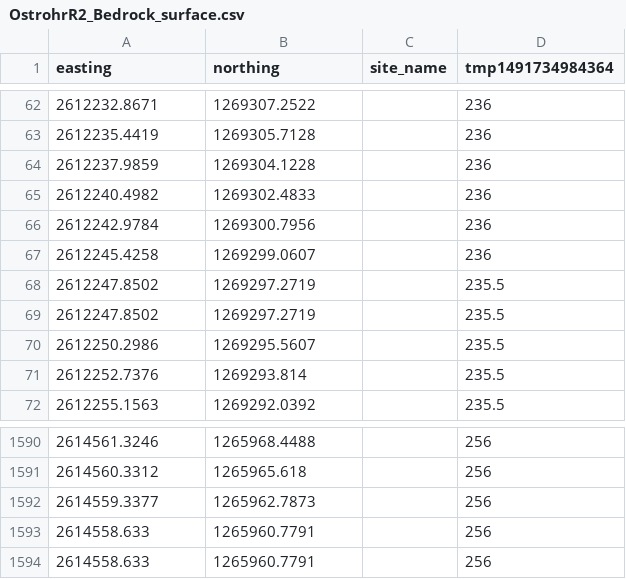
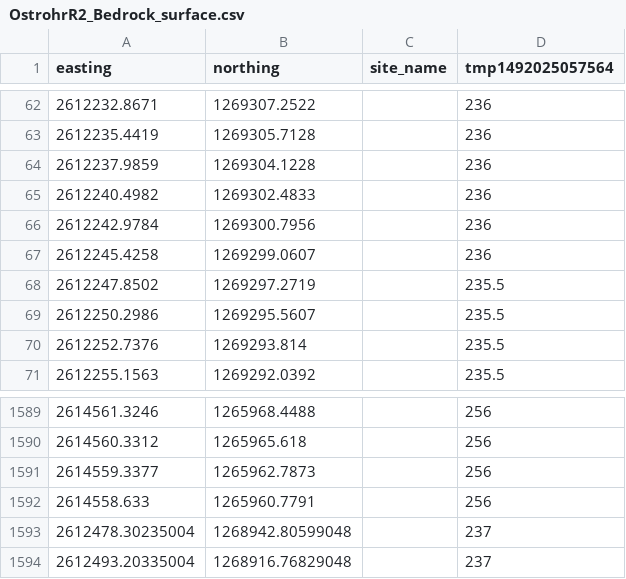
Before and after one commit to JJK-engineering/TunnelGIS.Rheintunnel, a CSV file: WORK/OstrohrR2_Bedrock_surface.csv, drawn as a sheet; only a part is shown, gaps mark what is left out; removed rows and columns are numbered as before the commit, all else as after; the diff names each change by its address in the sheet, - before the commit and + after, or states it on an @@ line.

```diff
--- a/WORK/OstrohrR2_Bedrock_surface.csv
+++ b/WORK/OstrohrR2_Bedrock_surface.csv
-D1: tmp1491734984364
+D1: tmp1492025057564
-row 69: 2612247.8502 | 1269297.2719 |  | 235.5
-row 1594: 2614558.633 | 1265960.7791 |  | 256
+row 1593: 2612478.30235004 | 1268942.80599048 |  | 237
+row 1594: 2612493.20335004 | 1268916.76829048 |  | 237
```
Also changed, not shown: WORK/OstrohrR2_DTM.csv, 27 other files.
